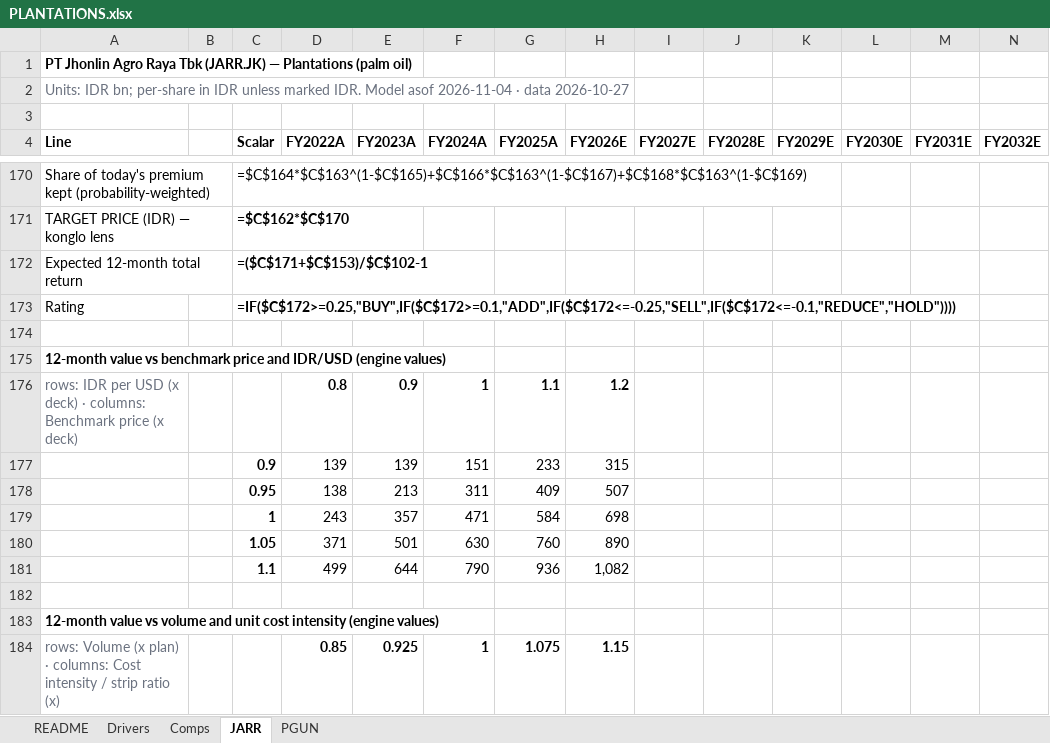
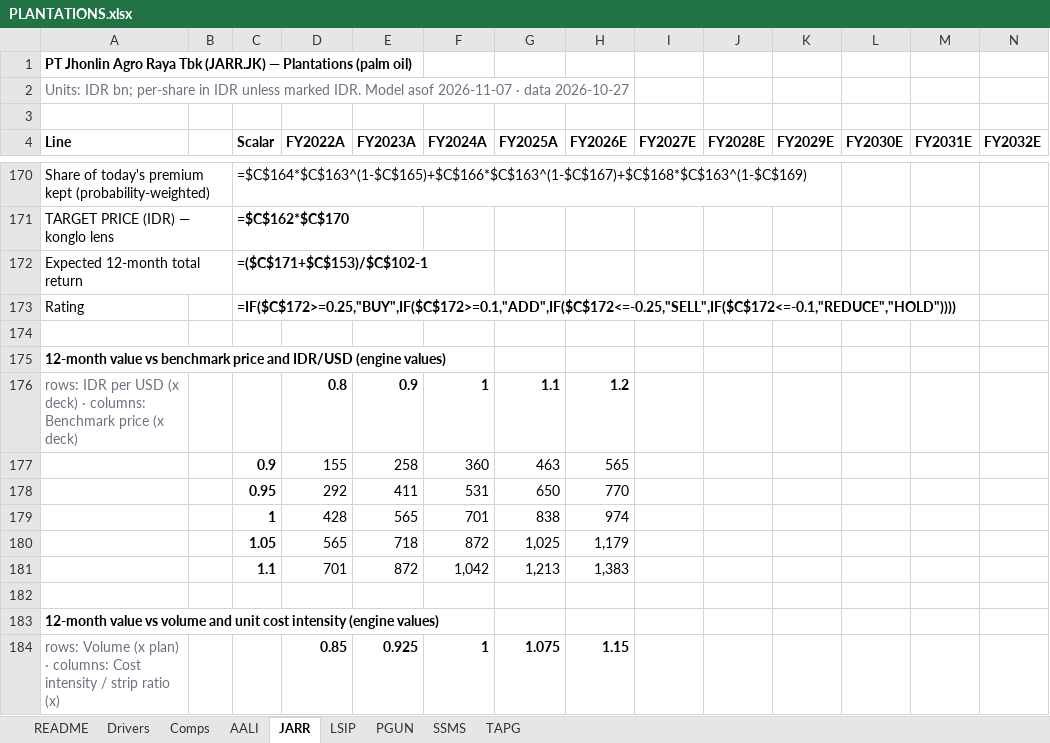
Before and after one commit to snipekick/sixsouth-dashboard, an Excel workbook: models/PLANTATIONS.xlsx, sheet JARR, drawn as a sheet; only a part is shown, gaps mark what is left out; values as stored, in another font and other column widths than the file's, no borders; formulas without a stored value are shown as written; removed rows and columns are numbered as before the commit, all else as after; rows hold the shown columns only; the diff covers the shown part only; the diff names each change by its address in the sheet, - before the commit and + after, or states it on an @@ line.

```diff
--- a/models/PLANTATIONS.xlsx (sheet JARR)
+++ b/models/PLANTATIONS.xlsx (sheet JARR)
+sheet tab: AALI
+sheet tab: LSIP
+sheet tab: SSMS
+sheet tab: TAPG
-A2 (Line): …Model asof 2026-11-04 · data…
+A2 (Line): …Model asof 2026-11-07 · data…
-row 177:  |  | 0.9 | 139 | 139 | 151 | 233 | 315
-row 178:  |  | 0.95 | 138 | 213 | 311 | 409 | 507
-row 179:  |  | 1 | 243 | 357 | 471 | 584 | 698
-row 180:  |  | 1.05 | 371 | 501 | 630 | 760 | 890
-row 181:  |  | 1.1 | 499 | 644 | 790 | 936 | 1,082
+row 177:  |  | 0.9 | 155 | 258 | 360 | 463 | 565
+row 178:  |  | 0.95 | 292 | 411 | 531 | 650 | 770
+row 179:  |  | 1 | 428 | 565 | 701 | 838 | 974
+row 180:  |  | 1.05 | 565 | 718 | 872 | 1,025 | 1,179
+row 181:  |  | 1.1 | 701 | 872 | 1,042 | 1,213 | 1,383
```
Also changed, not shown: 5 added rows, 5 removed rows and 34 edited cells elsewhere in this sheet, sheet Comps, sheet PGUN, sheet README, sheet Drivers, models/AUTOS_COMPONENTS.xlsx, models/CONGLOMERATES.xlsx, 26 other files.
